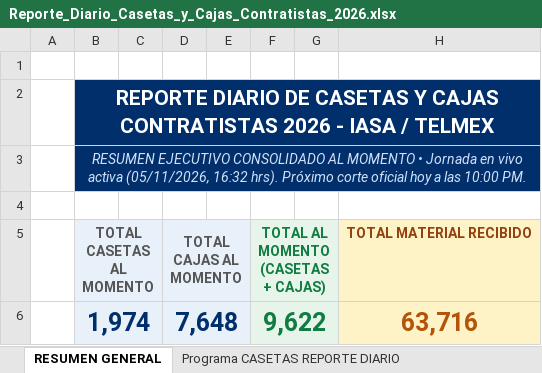
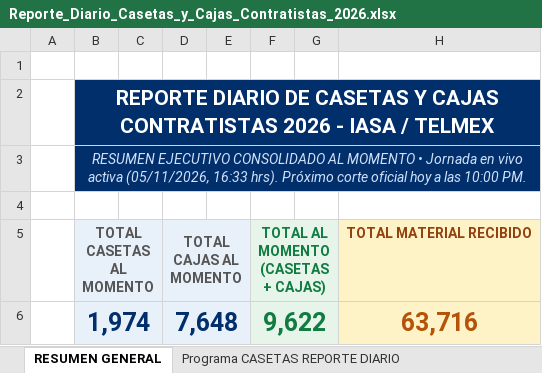
Before and after one commit to pahernandez-sys/dashboard-imagen-telmex, an Excel workbook: data/Reporte_Diario_Casetas_y_Cajas_Contratistas_2026.xlsx, sheet RESUMEN GENERAL, drawn as a sheet; only a part is shown; values as stored, in another font and other column widths than the file's, no borders; the diff names each change by its address in the sheet, - before the commit and + after, or states it on an @@ line.

```diff
--- a/data/Reporte_Diario_Casetas_y_Cajas_Contratistas_2026.xlsx (sheet RESUMEN GENERAL)
+++ b/data/Reporte_Diario_Casetas_y_Cajas_Contratistas_2026.xlsx (sheet RESUMEN GENERAL)
-B3: …activa (05/11/2026, 16:32 hrs). Próximo…
+B3: …activa (05/11/2026, 16:33 hrs). Próximo…
```
Also changed, not shown: 1 other file.
